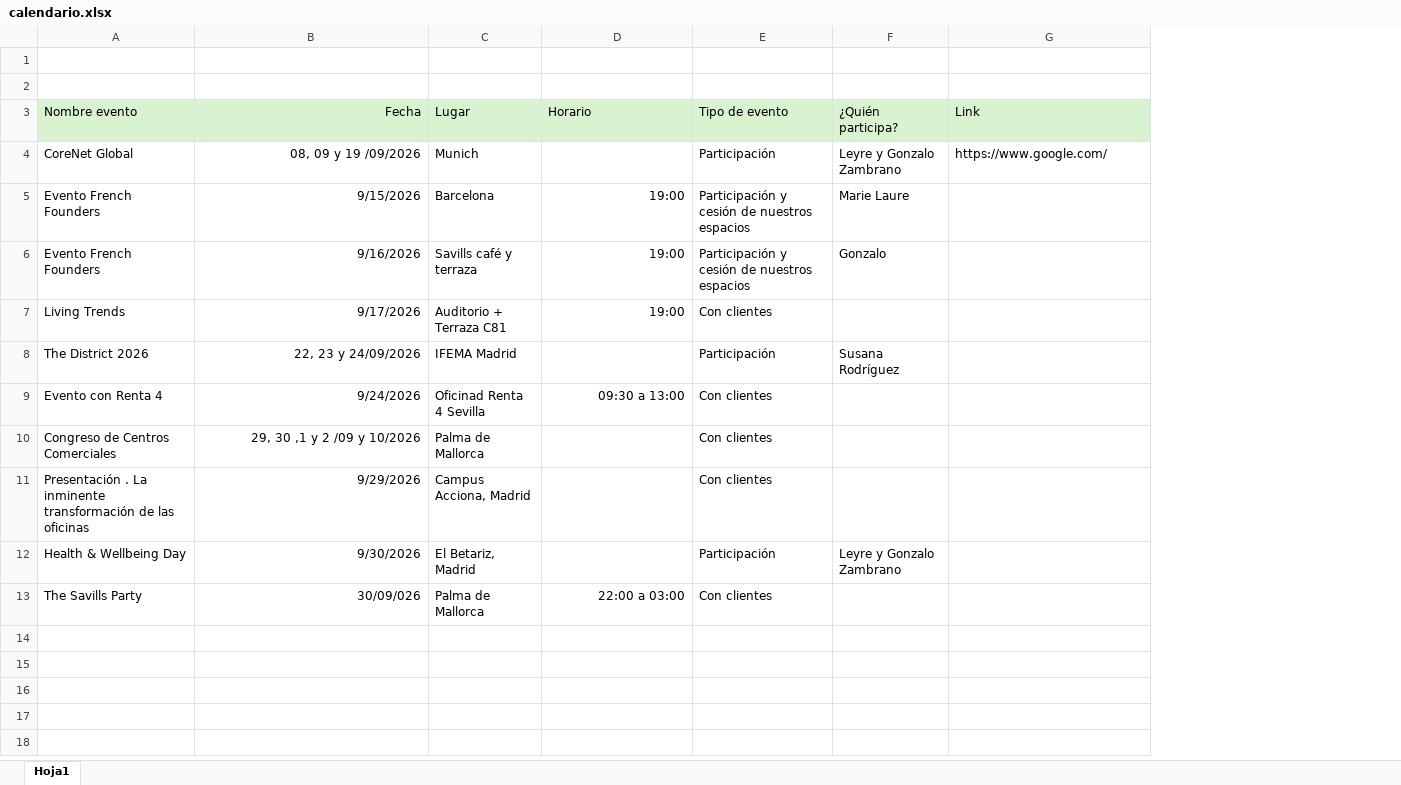
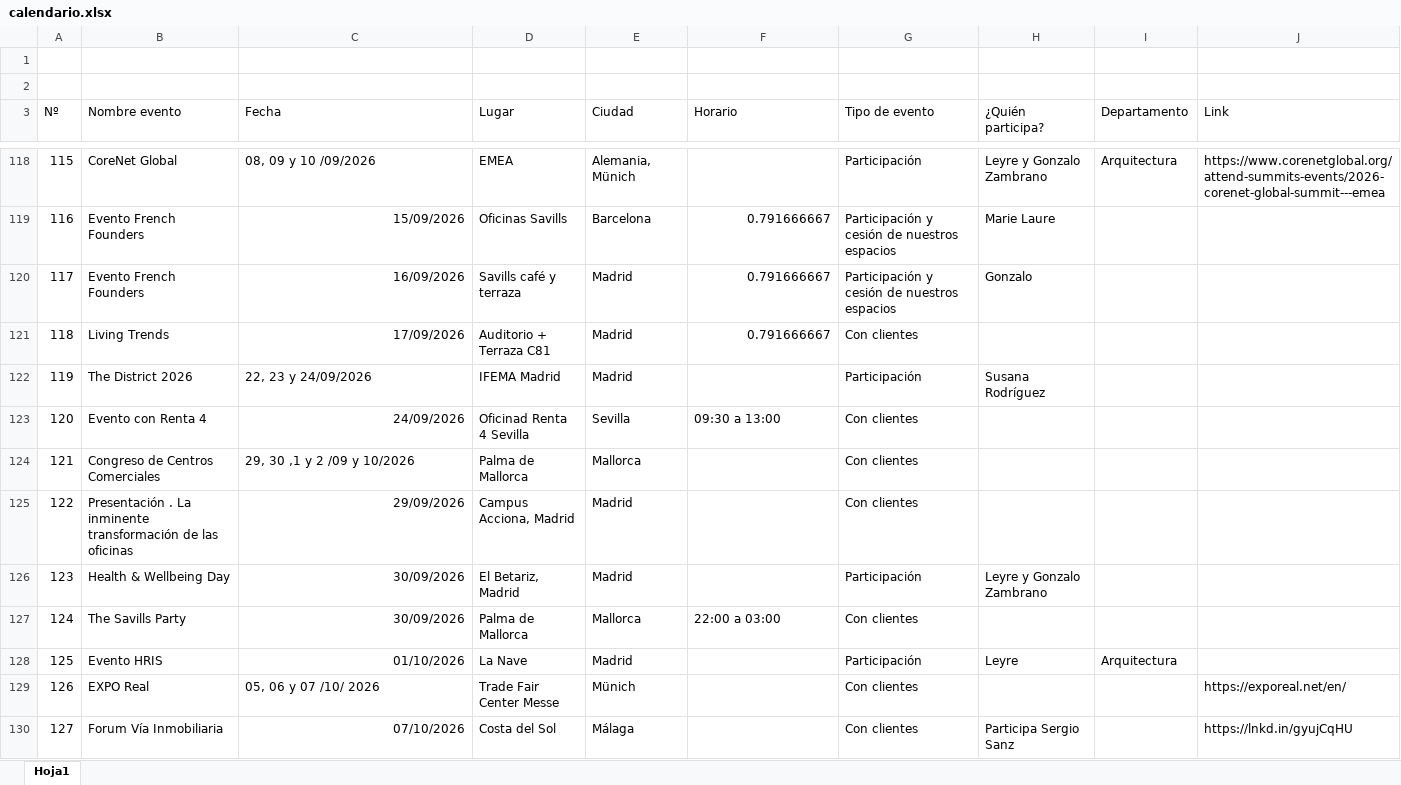
Before and after one commit to oscarnieto/calendario-eventos, an Excel workbook: datos/calendario.xlsx, sheet Hoja1, drawn as a sheet; only a part is shown, gaps mark what is left out; values as stored, in another font and other column widths than the file's, no borders; addresses are those after the commit; the diff covers the shown part only; the diff names each change by its address in the sheet, - before the commit and + after, or states it on an @@ line.

```diff
--- a/datos/calendario.xlsx (sheet Hoja1)
+++ b/datos/calendario.xlsx (sheet Hoja1)
+column A (Nº), rows 118-127: 115 | 116 | 117 | 118 | 119 | 120 | 121 | 122 | 123 | 124
+column E (Ciudad), rows 118-127: Alemania, Münich | Barcelona | Madrid | Madrid | Madrid | Sevilla | Mallorca | Madrid | Madrid | Mallorca
+column I (Departamento), row 118: Arquitectura
-B3:D3 fill: #D9F2D0
+B3:D3 fill: none
-C3 alignment: right
+C3 alignment: left
-F3:H3 fill: #D9F2D0
+F3:H3 fill: none
-J3 fill: #D9F2D0
+J3 fill: none
-C118 (Fecha): 08, 09 y 19 /09/2026
+C118 (Fecha): 08, 09 y 10 /09/2026
-C118 alignment: right
+C118 alignment: left
-D118 (Lugar): Munich
+D118 (Lugar): EMEA
-J118 (Link): https://www.google.com/
+J118 (Link): https://www.corenetglobal.org/attend-summits-events/2026-corenet-global-summit---emea
-C119 (Fecha): 9/15/2026
+C119 (Fecha): 15/09/2026
-D119 (Lugar): Barcelona
+D119 (Lugar): Oficinas Savills
-F119:F121 (Horario): 19:00
+F119:F121 (Horario): 0.791666667
-C120 (Fecha): 9/16/2026
+C120 (Fecha): 16/09/2026
-C121 (Fecha): 9/17/2026
+C121 (Fecha): 17/09/2026
-C122 alignment: right
+C122 alignment: left
-C123 (Fecha): 9/24/2026
+C123 (Fecha): 24/09/2026
-F123 alignment: right
+F123 alignment: left
-C124 alignment: right
+C124 alignment: left
-C125 (Fecha): 9/29/2026
+C125 (Fecha): 29/09/2026
-C126 (Fecha): 9/30/2026
+C126 (Fecha): 30/09/2026
-C127 (Fecha): 30/09/026
+C127 (Fecha): 30/09/2026
-F127 alignment: right
+F127 alignment: left
+row 128: 125 | Evento HRIS | 01/10/2026 | La Nave | Madrid |  | Participación | Leyre | Arquitectura
+row 129: 126 | EXPO Real | 05, 06 y 07 /10/ 2026 | Trade Fair Center Messe | Münich |  | Con clientes |  |  | https://exporeal.net/en/
+row 130: 127 | Forum Vía Inmobiliaria | 07/10/2026 | Costa del Sol | Málaga |  | Con clientes | Participa Sergio Sanz |  | https://lnkd.in/gyujCqHU
```
Also changed, not shown: 149 added rows elsewhere in this sheet, 3 other files.
